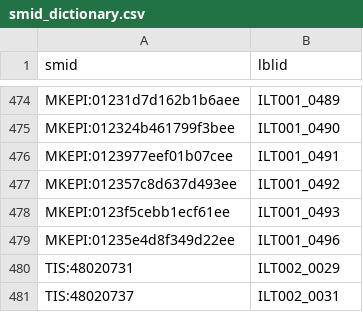
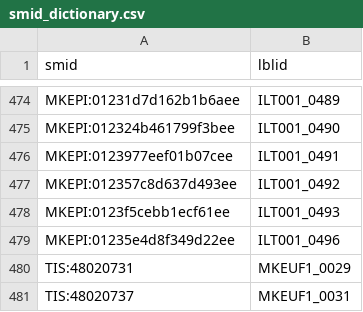
Before and after one commit to MagikEyeJp/MkECTL, a CSV file: smid_dictionary.csv, drawn as a sheet; only a part is shown, gaps mark what is left out.

Commit message:
update smid dictionary

```diff
--- a/smid_dictionary.csv
+++ b/smid_dictionary.csv
@@ -479,3 +479,3 @@ MKEPI:0123f5cebb1ecf61ee,ILT001_0493
 MKEPI:01235e4d8f349d22ee,ILT001_0496
-TIS:48020731,ILT002_0029
-TIS:48020737,ILT002_0031
+TIS:48020731,MKEUF1_0029
+TIS:48020737,MKEUF1_0031
```
